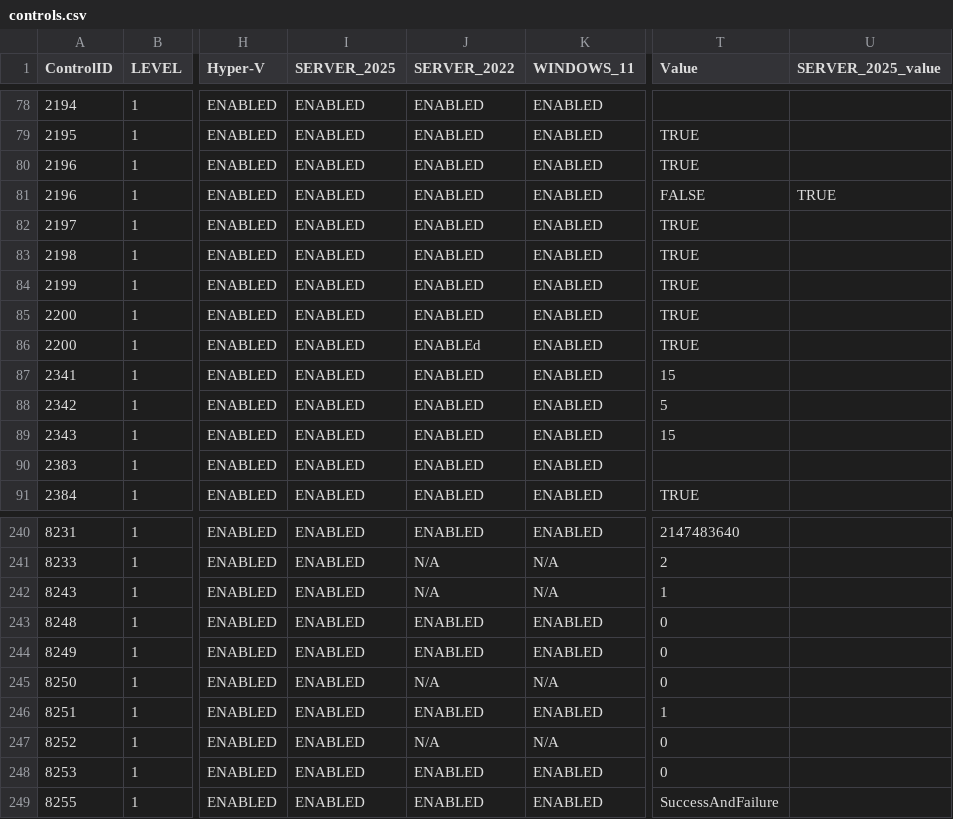
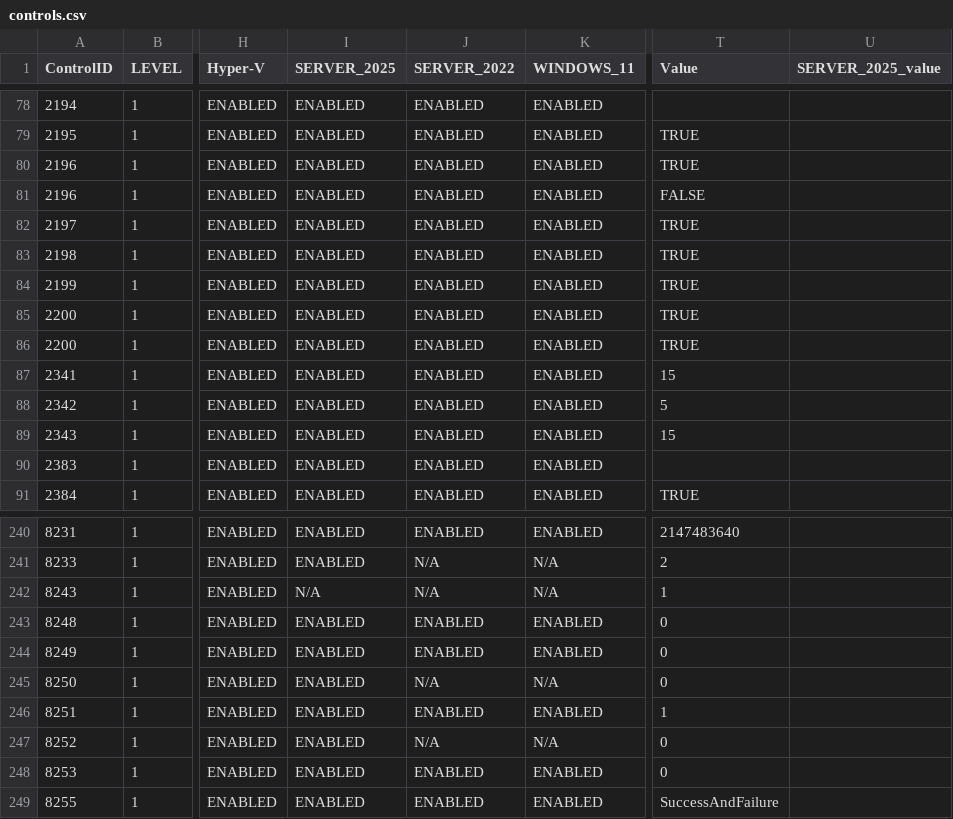
Before and after one commit to wavenetuk/windows-cis-hardening, a CSV file: controls.csv, drawn as a sheet; only a part is shown, gaps mark what is left out; the diff names each change by its address in the sheet, - before the commit and + after, or states it on an @@ line.

Commit message:
fix: refine control filtering logic to improve execution accuracy (#15)

```diff
--- a/controls.csv
+++ b/controls.csv
-U81 (SERVER_2025_value): TRUE
+U81 (SERVER_2025_value): (empty)
-J86 (SERVER_2022): ENABLEd
+J86 (SERVER_2022): ENABLED
-I242 (SERVER_2025): ENABLED
+I242 (SERVER_2025): N/A
```
Also changed, not shown: 2 other files.
